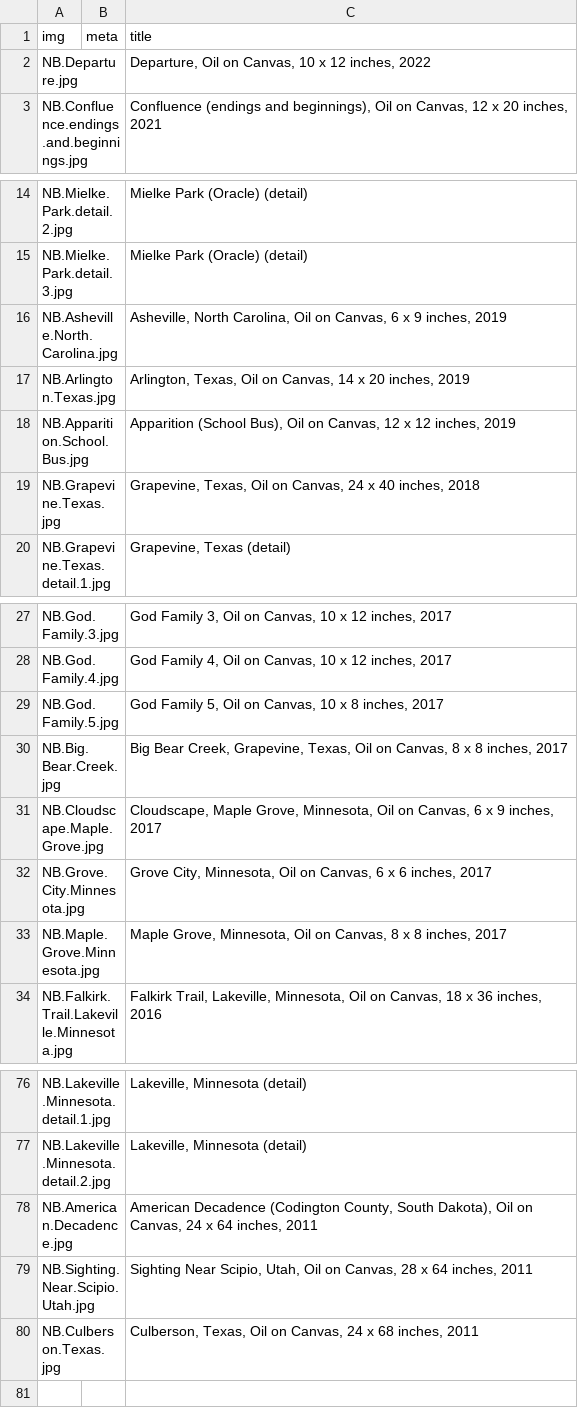
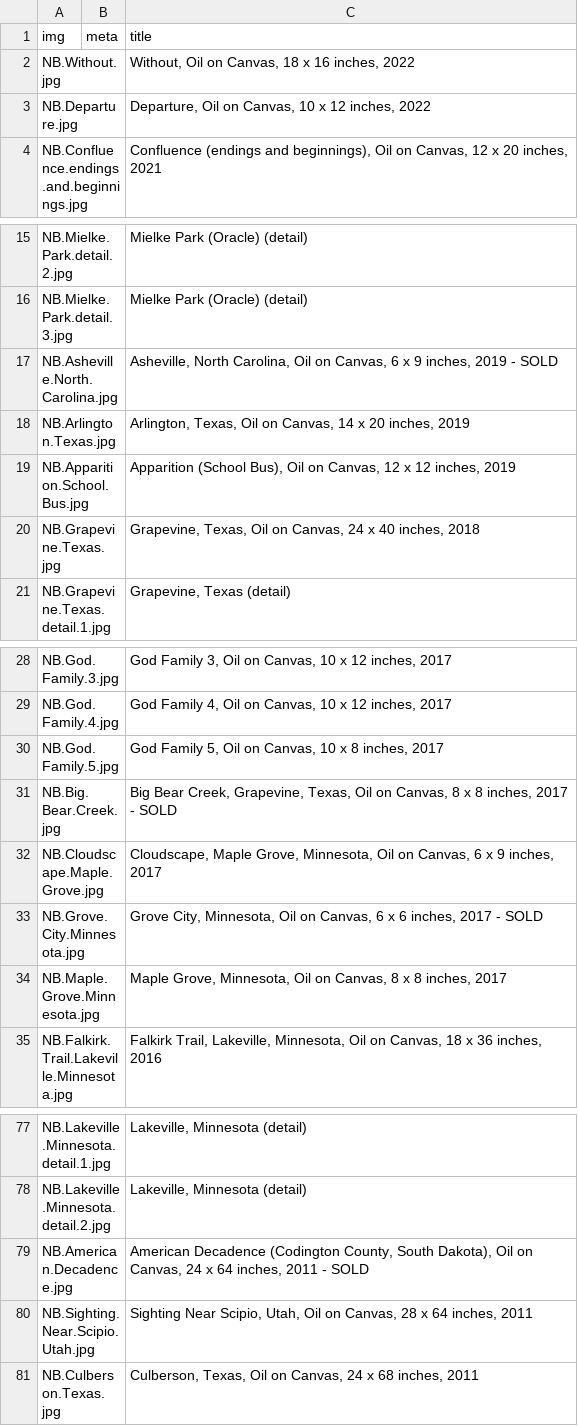
Before and after one commit to jeffhargarten/nateburbeck, a CSV file: paintings/gallery.csv, drawn as a sheet; only a part is shown, gaps mark what is left out.

Commit message:
Update gallery.csv

```diff
--- a/paintings/gallery.csv
+++ b/paintings/gallery.csv
@@ -1,2 +1,3 @@
 img,meta,title
+NB.Without.jpg,,"Without, Oil on Canvas, 18 x 16 inches, 2022"
 NB.Departure.jpg,,"Departure, Oil on Canvas, 10 x 12 inches, 2022"
@@ -15,3 +16,3 @@ NB.Mielke.Park.detail.2.jpg,,"Mielke Park (Oracle) (detail)"
 NB.Mielke.Park.detail.3.jpg,,"Mielke Park (Oracle) (detail)"
-NB.Asheville.North.Carolina.jpg,,"Asheville, North Carolina, Oil on Canvas, 6 x 9 inches, 2019"
+NB.Asheville.North.Carolina.jpg,,"Asheville, North Carolina, Oil on Canvas, 6 x 9 inches, 2019 - SOLD"
 NB.Arlington.Texas.jpg,,"Arlington, Texas, Oil on Canvas, 14 x 20 inches, 2019"
@@ -29,5 +30,5 @@ NB.God.Family.4.jpg,,"God Family 4, Oil on Canvas, 10 x 12 inches, 2017"
 NB.God.Family.5.jpg,,"God Family 5, Oil on Canvas, 10 x 8 inches, 2017"
-NB.Big.Bear.Creek.jpg,,"Big Bear Creek, Grapevine, Texas, Oil on Canvas, 8 x 8 inches, 2017"
+NB.Big.Bear.Creek.jpg,,"Big Bear Creek, Grapevine, Texas, Oil on Canvas, 8 x 8 inches, 2017 - SOLD"
 NB.Cloudscape.Maple.Grove.jpg,,"Cloudscape, Maple Grove, Minnesota, Oil on Canvas, 6 x 9 inches, 2017"
-NB.Grove.City.Minnesota.jpg,,"Grove City, Minnesota, Oil on Canvas, 6 x 6 inches, 2017"
+NB.Grove.City.Minnesota.jpg,,"Grove City, Minnesota, Oil on Canvas, 6 x 6 inches, 2017 - SOLD"
 NB.Maple.Grove.Minnesota.jpg,,"Maple Grove, Minnesota, Oil on Canvas, 8 x 8 inches, 2017"
@@ -77,3 +78,3 @@ NB.Lakeville.Minnesota.detail.1.jpg,,"Lakeville, Minnesota (detail)"
 NB.Lakeville.Minnesota.detail.2.jpg,,"Lakeville, Minnesota (detail)"
-NB.American.Decadence.jpg,,"American Decadence (Codington County, South Dakota), Oil on Canvas, 24 x 64 inches, 2011"
+NB.American.Decadence.jpg,,"American Decadence (Codington County, South Dakota), Oil on Canvas, 24 x 64 inches, 2011 - SOLD"
 NB.Sighting.Near.Scipio.Utah.jpg,,"Sighting Near Scipio, Utah, Oil on Canvas, 28 x 64 inches, 2011"
```
